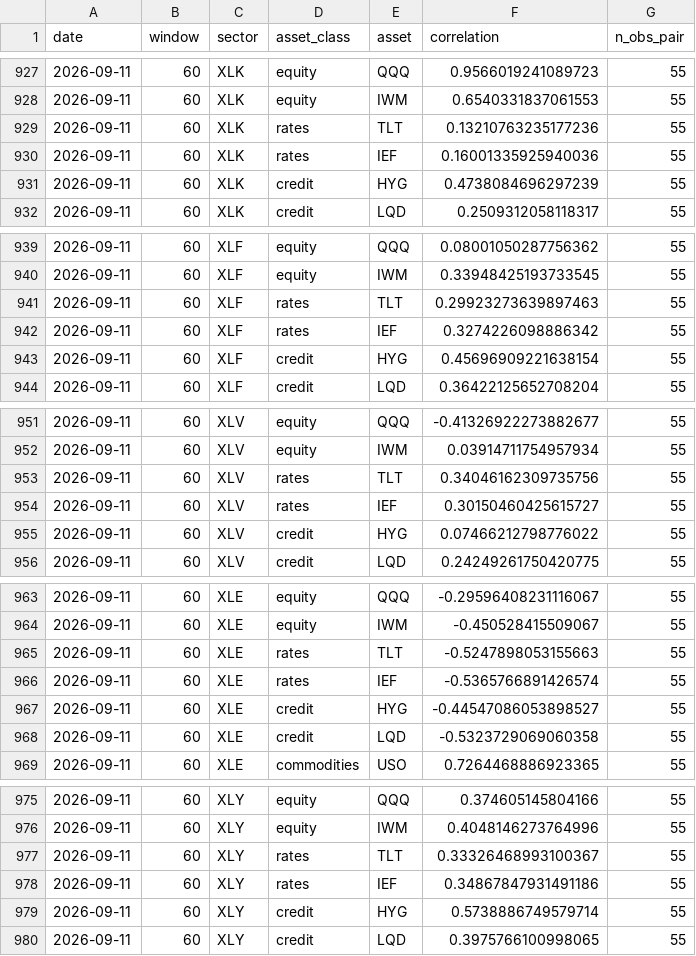
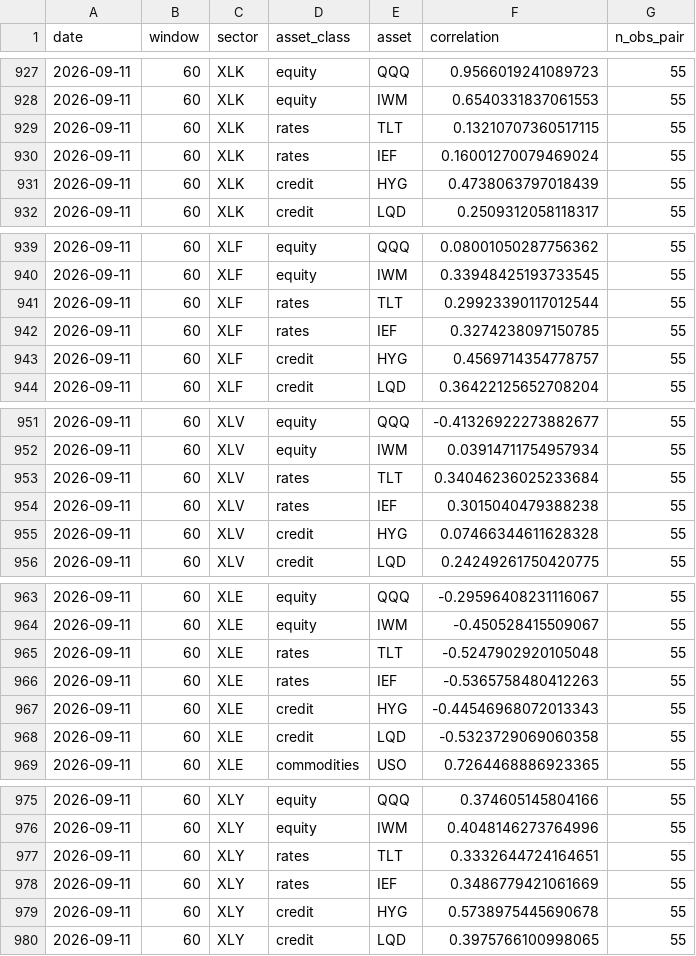
Before and after one commit to bledabladis-png/radar-cazador-silencioso, a CSV file: outputs/history/cross_asset_correlation.csv, drawn as a sheet; only a part is shown, gaps mark what is left out; the diff covers the shown part only.

```diff
--- a/outputs/history/cross_asset_correlation.csv
+++ b/outputs/history/cross_asset_correlation.csv
@@ -928,5 +928,5 @@ date,window,sector,asset_class,asset,correlation,n_obs_pair
 2026-09-11,60,XLK,equity,IWM,0.6540331837061553,55
-2026-09-11,60,XLK,rates,TLT,0.13210763235177236,55
-2026-09-11,60,XLK,rates,IEF,0.16001335925940036,55
-2026-09-11,60,XLK,credit,HYG,0.4738084696297239,55
+2026-09-11,60,XLK,rates,TLT,0.13210707360517115,55
+2026-09-11,60,XLK,rates,IEF,0.16001270079469024,55
+2026-09-11,60,XLK,credit,HYG,0.4738063797018439,55
 2026-09-11,60,XLK,credit,LQD,0.2509312058118317,55
@@ -940,5 +940,5 @@ date,window,sector,asset_class,asset,correlation,n_obs_pair
 2026-09-11,60,XLF,equity,IWM,0.33948425193733545,55
-2026-09-11,60,XLF,rates,TLT,0.29923273639897463,55
-2026-09-11,60,XLF,rates,IEF,0.3274226098886342,55
-2026-09-11,60,XLF,credit,HYG,0.45696909221638154,55
+2026-09-11,60,XLF,rates,TLT,0.29923390117012544,55
+2026-09-11,60,XLF,rates,IEF,0.3274238097150785,55
+2026-09-11,60,XLF,credit,HYG,0.4569714354778757,55
 2026-09-11,60,XLF,credit,LQD,0.36422125652708204,55
@@ -952,5 +952,5 @@ date,window,sector,asset_class,asset,correlation,n_obs_pair
 2026-09-11,60,XLV,equity,IWM,0.03914711754957934,55
-2026-09-11,60,XLV,rates,TLT,0.34046162309735756,55
-2026-09-11,60,XLV,rates,IEF,0.30150460425615727,55
-2026-09-11,60,XLV,credit,HYG,0.07466212798776022,55
+2026-09-11,60,XLV,rates,TLT,0.34046236025233684,55
+2026-09-11,60,XLV,rates,IEF,0.3015040479388238,55
+2026-09-11,60,XLV,credit,HYG,0.07466344611628328,55
 2026-09-11,60,XLV,credit,LQD,0.24249261750420775,55
@@ -964,5 +964,5 @@ date,window,sector,asset_class,asset,correlation,n_obs_pair
 2026-09-11,60,XLE,equity,IWM,-0.450528415509067,55
-2026-09-11,60,XLE,rates,TLT,-0.5247898053155663,55
-2026-09-11,60,XLE,rates,IEF,-0.5365766891426574,55
-2026-09-11,60,XLE,credit,HYG,-0.44547086053898527,55
+2026-09-11,60,XLE,rates,TLT,-0.5247902920105048,55
+2026-09-11,60,XLE,rates,IEF,-0.5365758480412263,55
+2026-09-11,60,XLE,credit,HYG,-0.44546968072013343,55
 2026-09-11,60,XLE,credit,LQD,-0.5323729069060358,55
@@ -976,5 +976,5 @@ date,window,sector,asset_class,asset,correlation,n_obs_pair
 2026-09-11,60,XLY,equity,IWM,0.4048146273764996,55
-2026-09-11,60,XLY,rates,TLT,0.33326468993100367,55
-2026-09-11,60,XLY,rates,IEF,0.34867847931491186,55
-2026-09-11,60,XLY,credit,HYG,0.5738886749579714,55
+2026-09-11,60,XLY,rates,TLT,0.3332644724164651,55
+2026-09-11,60,XLY,rates,IEF,0.3486779421061669,55
+2026-09-11,60,XLY,credit,HYG,0.5738975445690678,55
 2026-09-11,60,XLY,credit,LQD,0.3975766100998065,55
```
Also changed, not shown: 18 edited cells elsewhere in this file, outputs/history/cross_asset_context.csv, outputs/history/data_quality.csv, 6 other files.
